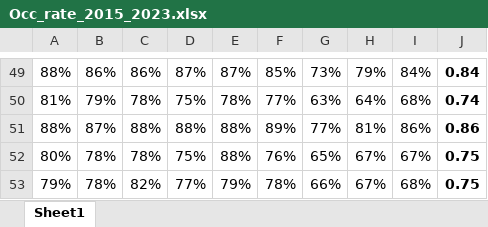
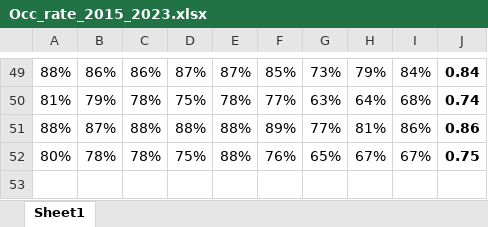
Before and after one commit to Kells2234/Capstone-Project, an Excel workbook: Occ_rate_2015_2023.xlsx, sheet Sheet1, drawn as a sheet; only a part is shown, gaps mark what is left out; values as stored, in another font and other column widths than the file's, no borders; the diff names each change by its address in the sheet, - before the commit and + after, or states it on an @@ line.

```diff
--- a/Occ_rate_2015_2023.xlsx (sheet Sheet1)
+++ b/Occ_rate_2015_2023.xlsx (sheet Sheet1)
-row 53: 79% | 78% | 82% | 77% | 79% | 78% | 66% | 67% | 68% | 0.75
```
Also changed, not shown: 2 other files.
